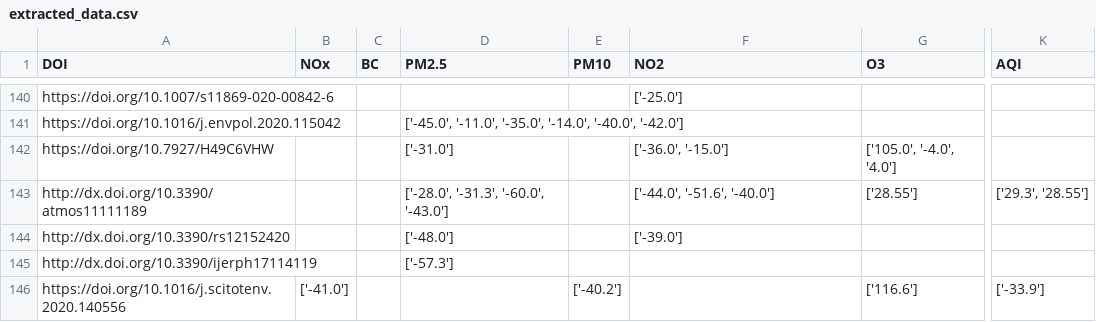
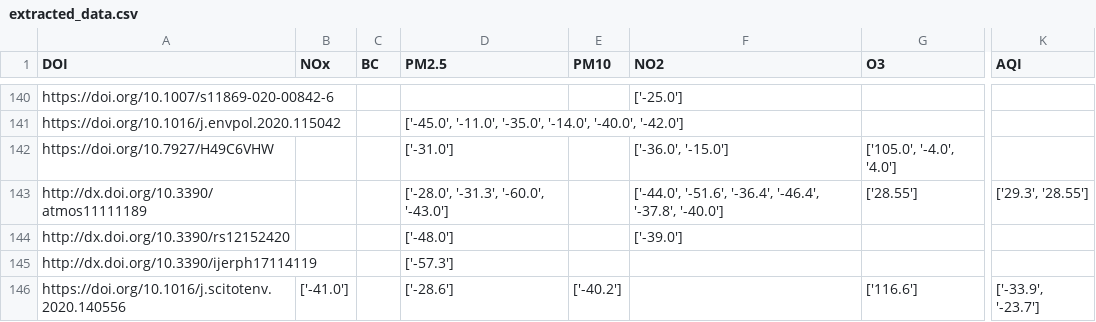
Before and after one commit to QuentinBot/Bachelor, a CSV file: extracted_data.csv, drawn as a sheet; only a part is shown, gaps mark what is left out; the diff covers the shown part only; the diff names each change by its address in the sheet, - before the commit and + after, or states it on an @@ line.

```diff
--- a/extracted_data.csv
+++ b/extracted_data.csv
-F143 (NO2): ['-44.0', '-51.6', '-40.0']
+F143 (NO2): ['-44.0', '-51.6', '-36.4', '-46.4', '-37.8', '-40.0']
-D146 (PM2.5): (empty)
+D146 (PM2.5): ['-28.6']
-K146 (AQI): ['-33.9']
+K146 (AQI): ['-33.9', '-23.7']
```
Also changed, not shown: 73 edited cells elsewhere in this file, 1 other file.
